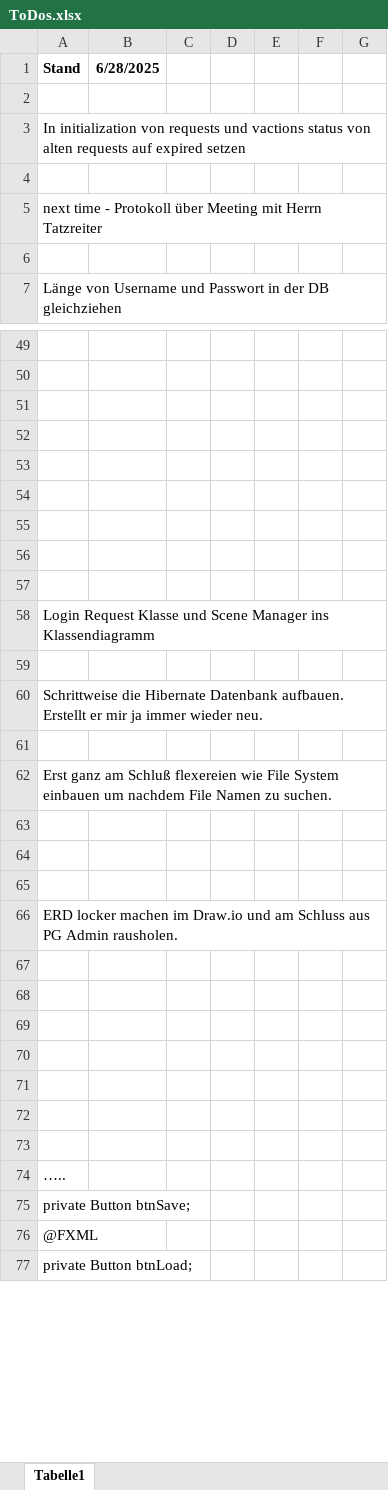
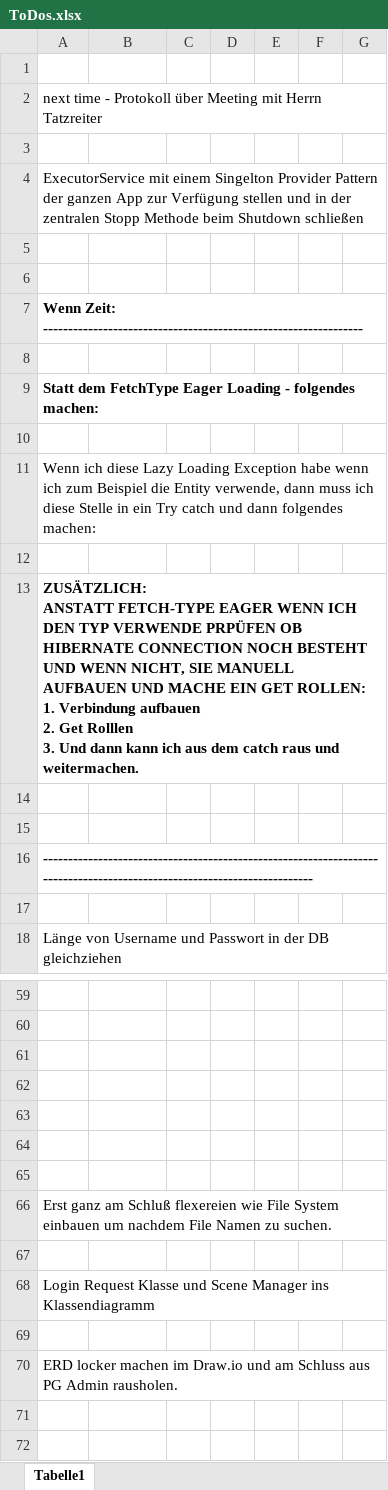
Before and after one commit to FabianAndiel1985/employee_management, an Excel workbook: documentation/ToDo/ToDos.xlsx, sheet Tabelle1, drawn as a sheet; only a part is shown, gaps mark what is left out; the shorter side is filled out with more unchanged rows; values as stored, in another font and other column widths than the file's, no borders; charts and pictures not drawn; removed rows and columns are numbered as before the commit, all else as after; ↵ is a line break in a cell; the diff covers the shown part only; the diff names each change by its address in the sheet, - before the commit and + after, or states it on an @@ line.

```diff
--- a/documentation/ToDo/ToDos.xlsx (sheet Tabelle1)
+++ b/documentation/ToDo/ToDos.xlsx (sheet Tabelle1)
-row 1: Stand | 6/28/2025
-row 2: (empty)
@@ row 3 moved to row 88: In initialization von requests und vacti… @@
+row 3: (empty)
+row 4: ExecutorService mit einem Singelton Provider Pattern der ganzen App zur Verfügung stellen und in der zentralen Stopp Methode beim Shutdown schließen
+row 5: (empty)
+row 6: (empty)
+row 7: Wenn Zeit: ----------------------------------------------------------------
+row 8: (empty)
+row 9: Statt dem FetchType Eager Loading - folgendes machen:
+row 10: (empty)
+row 11: Wenn ich diese Lazy Loading Exception habe wenn ich zum Beispiel die Entity verwende, dann muss ich diese Stelle in ein Try catch und dann folgendes machen:
+row 12: (empty)
+row 13: ZUSÄTZLICH: ↵ ANSTATT FETCH-TYPE EAGER WENN ICH DEN TYP VERWENDE PRPÜFEN OB HIBERNATE CONNECTION NOCH BESTEHT UND WENN NICHT, SIE MANUELL AUFBAUEN UND MACHE EIN GET ROLLEN: ↵ 1. Verbindung aufbauen ↵ 2. Get Rolllen ↵ 3. Und dann kann ich aus dem catch raus und weitermachen.
+row 14: (empty)
+row 15: (empty)
+row 16: -------------------------------------------------------------------------------------------------------------------------
-A66: (empty)
+A66: Erst ganz am Schluß flexereien wie File System einbauen um nachdem File Namen zu suchen.
-row 59: (empty)
@@ row 60 moved to row 90: Schrittweise die Hibernate Datenbank auf… @@
-row 61: (empty)
-row 62: Erst ganz am Schluß flexereien wie File System einbauen um nachdem File Namen zu suchen.
-row 63: (empty)
-row 64: (empty)
```
Also changed, not shown: 4 added rows, 2 removed rows and 2 edited cells elsewhere in this sheet, charts or pictures, 3 other files.
